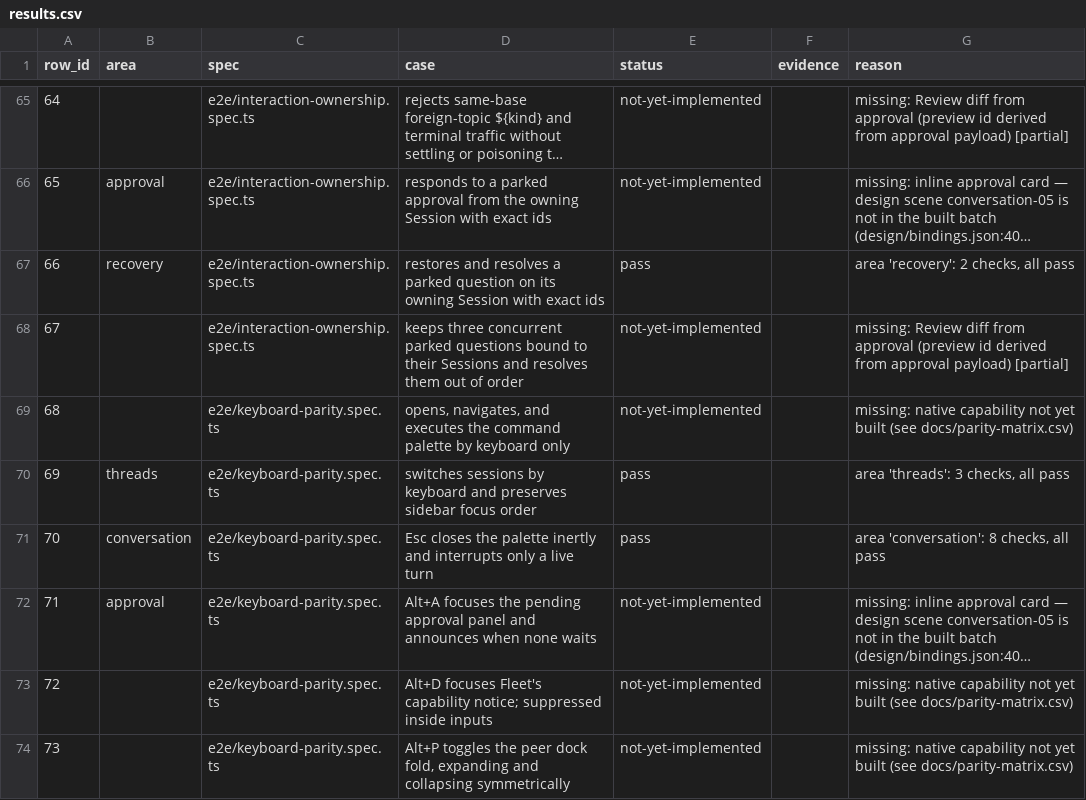
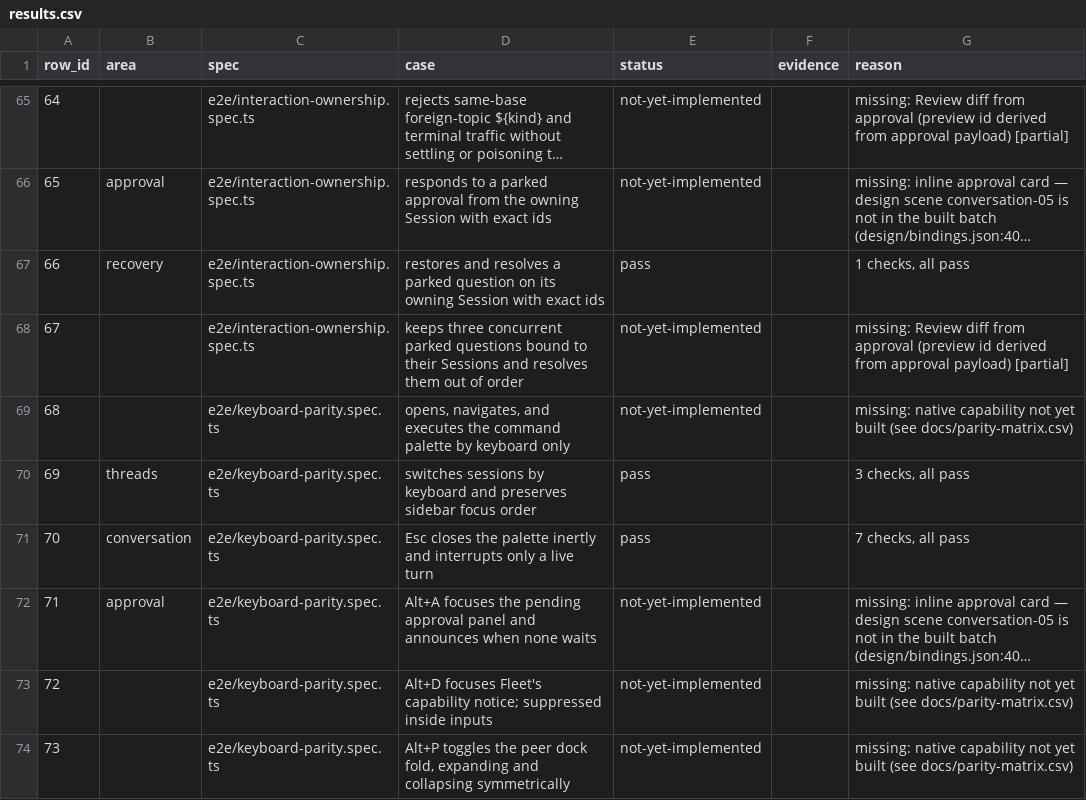
Before and after one commit to octos-org/octoscode-app, a CSV file: docs/walk/results.csv, drawn as a sheet; only a part is shown, gaps mark what is left out; long unchanged cells end in …; the diff covers the shown part only; the diff names each change by its address in the sheet, - before the commit and + after, or states it on an @@ line.

Commit message:
fix(19c): deterministic composer input; per-check results
Root cause of the flaky 'composer accepts typed text' check (proven, not guessed):
/t sends makepad Input::Text { replace_last: false }
(native/makepad/platform/src/remote.rs:1328-1332) — it INSERTS AT THE CARET, it
never replaces the field. The check asserted exact equality after typing into a
POPULATED field (comp_survives left 'survive me'), so the result depended on where
the click placed the caret: a tight loop of the two checks failed 14/20.

Fix (tools/walk/run.py):
- App.focus_composer() clicks the field's RIGHT EDGE (caret -> end, reliable),
  App.clear_composer() backspaces it empty and WAITS for the empty/placeholder
  state, App.type_into_composer() clears, types, and WAITS until the draft equals
  the text — waiting on the observable condition, never a fixed sleep.
- _get() surfaces the bridge's JSON error body (a bare 'HTTP Error 404' hid
  makepad's Reply::Err('timeout ...'), remote.rs:2740-2742); input calls retry.
- start_app waits for the module to mount (readiness poll) instead of sleep(4).

Finer results (item 3): each check declares the rows it covers (rows= All or
substrings of case/protocol_methods); a row is pass iff every check MAPPED to it
passed, so one broken check fails only the rows that use it. Per-check detail is
written to docs/walk/results-checks.csv (117 rows) beside the per-row summary.

Unit tests: tools/walk/test_run.py (20) incl. CheckApplies + ComposerSemantics.

```diff
--- a/docs/walk/results.csv
+++ b/docs/walk/results.csv
-G67 (reason): area 'recovery': 2 checks, all pass
+G67 (reason): 1 checks, all pass
-G70 (reason): area 'threads': 3 checks, all pass
+G70 (reason): 3 checks, all pass
-G71 (reason): area 'conversation': 8 checks, all pass
+G71 (reason): 7 checks, all pass
```
Also changed, not shown: 27 edited cells elsewhere in this file, 9 other files.
